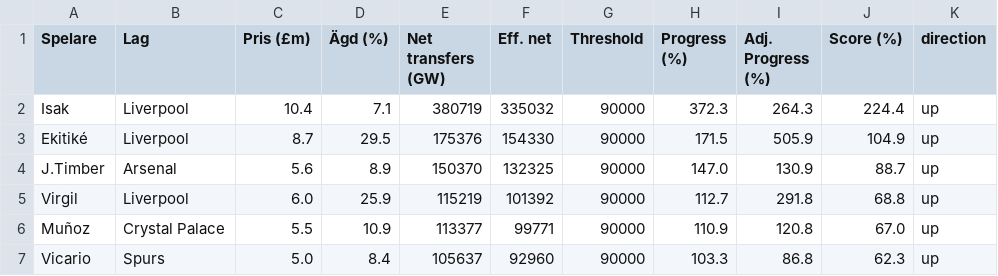
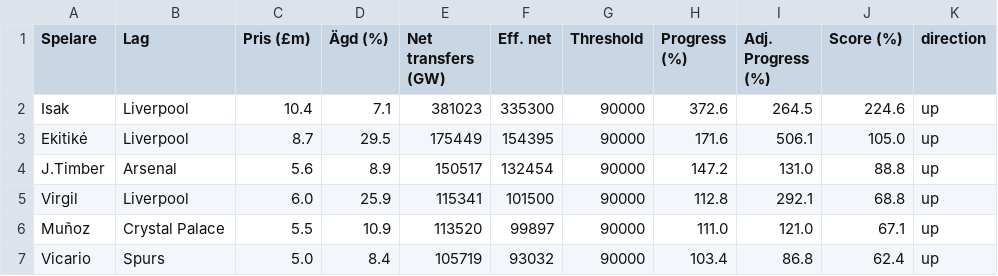
Before and after one commit to Limpan296/fpl-price-tracker, a CSV file: static/predictions.csv, drawn as a sheet; only a part is shown; the diff covers the shown part only.

```diff
--- a/static/predictions.csv
+++ b/static/predictions.csv
@@ -1,7 +1,7 @@
 Spelare,Lag,Pris (£m),Ägd (%),Net transfers (GW),Eff. net,Threshold,Progress (%),Adj. Progress (%),Score (%),direction
-Isak,Liverpool,10.4,7.1,380719,335032,90000,372.3,264.3,224.4,up
-Ekitiké,Liverpool,8.7,29.5,175376,154330,90000,171.5,505.9,104.9,up
-J.Timber,Arsenal,5.6,8.9,150370,132325,90000,147.0,130.9,88.7,up
-Virgil,Liverpool,6.0,25.9,115219,101392,90000,112.7,291.8,68.8,up
-Muñoz,Crystal Palace,5.5,10.9,113377,99771,90000,110.9,120.8,67.0,up
-Vicario,Spurs,5.0,8.4,105637,92960,90000,103.3,86.8,62.3,up
+Isak,Liverpool,10.4,7.1,381023,335300,90000,372.6,264.5,224.6,up
+Ekitiké,Liverpool,8.7,29.5,175449,154395,90000,171.6,506.1,105.0,up
+J.Timber,Arsenal,5.6,8.9,150517,132454,90000,147.2,131.0,88.8,up
+Virgil,Liverpool,6.0,25.9,115341,101500,90000,112.8,292.1,68.8,up
+Muñoz,Crystal Palace,5.5,10.9,113520,99897,90000,111.0,121.0,67.1,up
+Vicario,Spurs,5.0,8.4,105719,93032,90000,103.4,86.8,62.4,up
```
Also changed, not shown: 62 edited cells elsewhere in this file.
